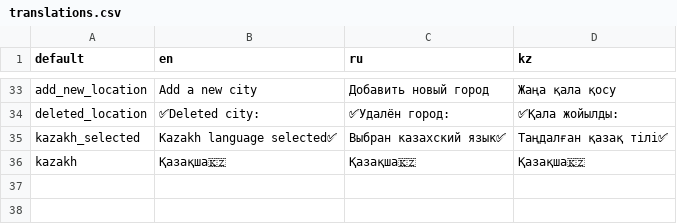
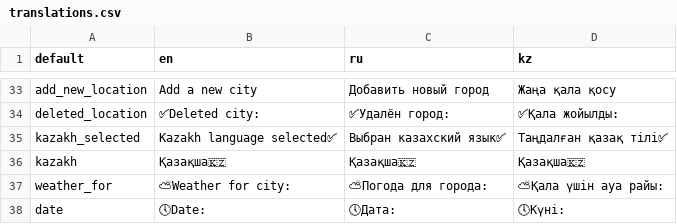
Before and after one commit to TheJustRusik/weather-bot-telegram, a CSV file: weather-tgbot/src/main/resources/translations.csv, drawn as a sheet; only a part is shown, gaps mark what is left out; the diff names each change by its address in the sheet, - before the commit and + after, or states it on an @@ line.

Commit message:
Weather logic 2

```diff
--- a/weather-tgbot/src/main/resources/translations.csv
+++ b/weather-tgbot/src/main/resources/translations.csv
+row 37: weather_for | ⛅Weather for city: | ⛅Погода для города: | ⛅Қала үшін ауа райы:
+row 38: date | 🕔Date: | 🕔Дата: | 🕔Күні:
```
Also changed, not shown: 10 other files.
